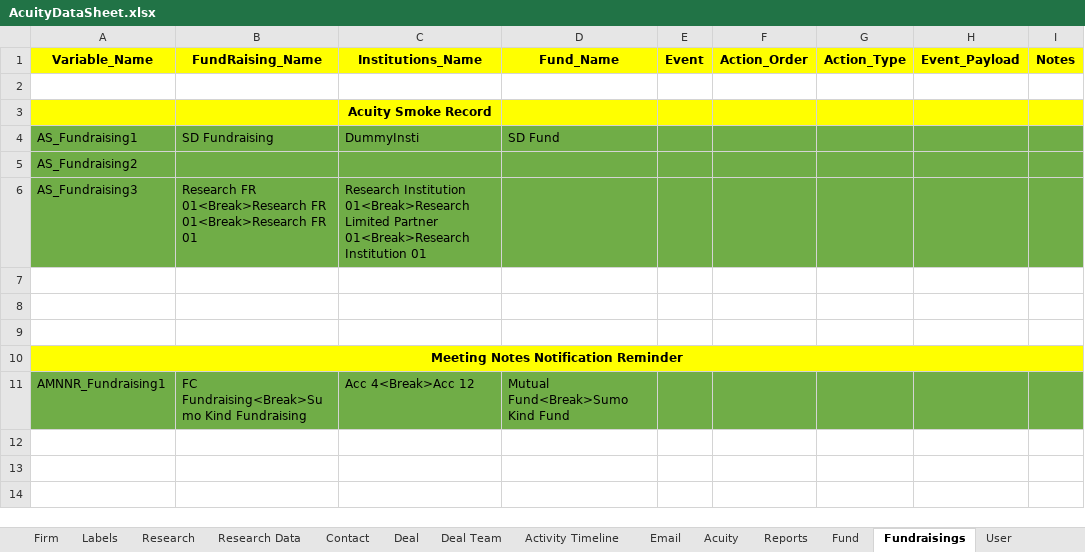
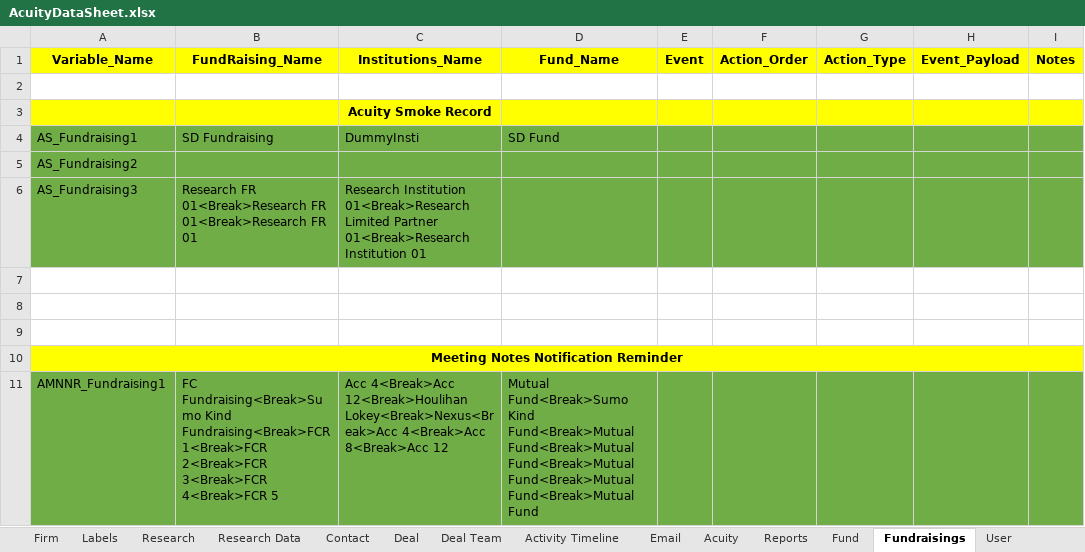
Before and after one commit to NitinNavatar/PE4.7, an Excel workbook: AcuityDataSheet.xlsx, sheet Fundraisings, drawn as a sheet; only a part is shown; values as stored, in another font and other column widths than the file's, no borders; the diff names each change by its address in the sheet, - before the commit and + after, or states it on an @@ line.

```diff
--- a/AcuityDataSheet.xlsx (sheet Fundraisings)
+++ b/AcuityDataSheet.xlsx (sheet Fundraisings)
-B11 (FundRaising_Name): …Fundraising<Break>Sumo Kind Fundraising
+B11 (FundRaising_Name): …Fundraising<Break>Sumo Kind Fundraising<Break>FCR 1<Break>FCR 2<Break>FCR 3<Break>FCR 4<Break>FCR 5
-C11 (Institutions_Name): Acc 4<Break>Acc 12
+C11 (Institutions_Name): Acc 4<Break>Acc 12<Break>Houlihan Lokey<Break>Nexus<Break>Acc 4<Break>Acc 8<Break>Acc 12
-D11 (Fund_Name): …Fund<Break>Sumo Kind Fund
+D11 (Fund_Name): …Fund<Break>Sumo Kind Fund<Break>Mutual Fund<Break>Mutual Fund<Break>Mutual Fund<Break>Mutual Fund<Break>Mutual Fund
```
Also changed, not shown: sheet Contact, sheet Deal, sheet Fund, sheet Activity Timeline, sheet Test Custom Object, 5 other files.
